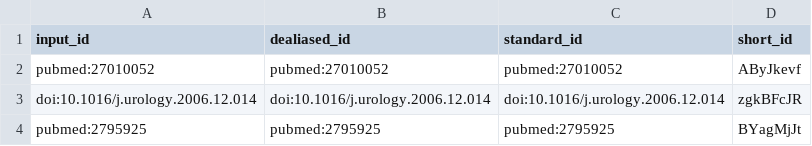
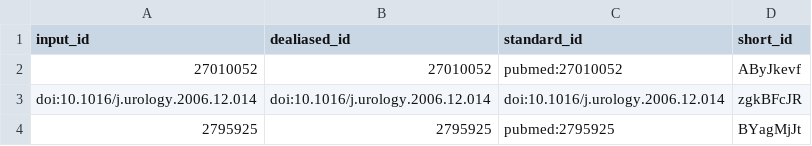
Before and after one commit to rreggiar/farr_manuscript, a TSV file: citations.tsv, drawn as a sheet.

Commit message:
trying to get pubmed citations to work [ci skip]
This build is based on
https://github.com/rreggiar/farr_manuscript/commit/ffd7f94da637b958494abc00fca14b1ef594120c.

This commit was created by the following CI build and job:
https://github.com/rreggiar/farr_manuscript/commit/ffd7f94da637b958494abc00fca14b1ef594120c/checks
https://github.com/rreggiar/farr_manuscript/actions/runs/3589001357

```diff
--- a/citations.tsv
+++ b/citations.tsv
@@ -1,4 +1,4 @@
 input_id	dealiased_id	standard_id	short_id
-pubmed:27010052	pubmed:27010052	pubmed:27010052	AByJkevf
+27010052	27010052	pubmed:27010052	AByJkevf
 doi:10.1016/j.urology.2006.12.014	doi:10.1016/j.urology.2006.12.014	doi:10.1016/j.urology.2006.12.014	zgkBFcJR
-pubmed:2795925	pubmed:2795925	pubmed:2795925	BYagMjJt
+2795925	2795925	pubmed:2795925	BYagMjJt
```
Also changed, not shown: 6 other files.
